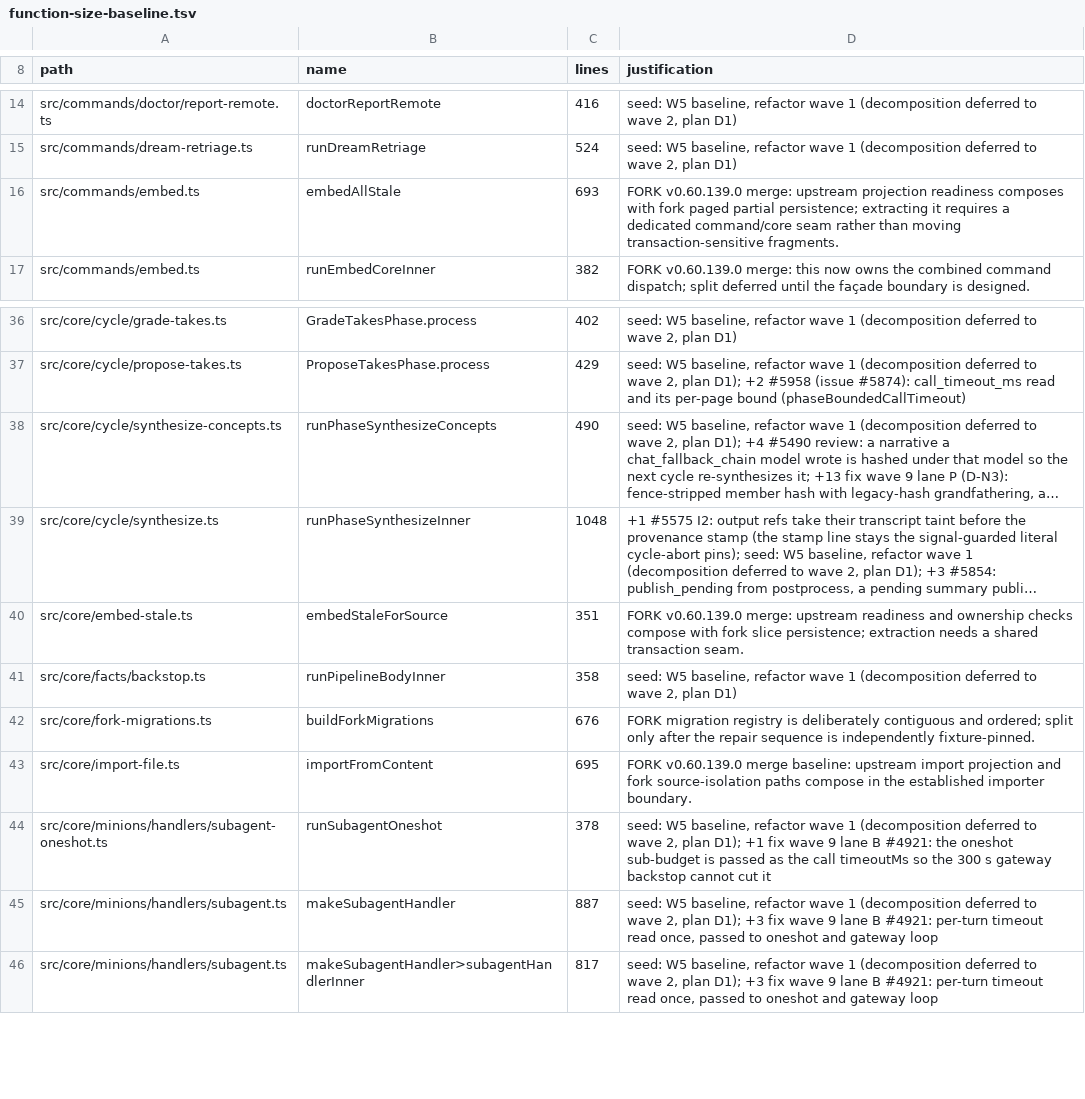
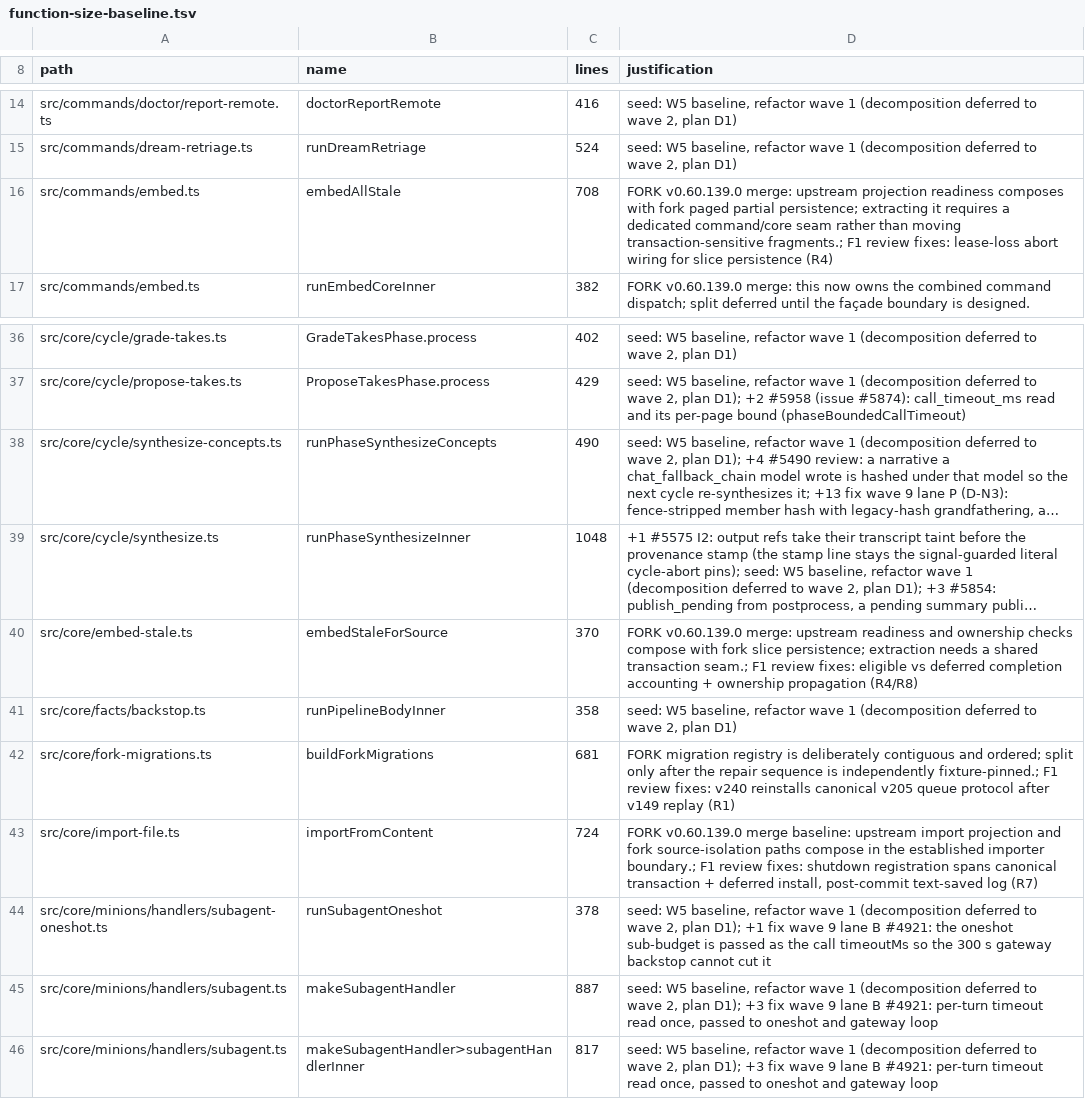
Before and after one commit to xasxcy/gbrain, a TSV file: scripts/function-size-baseline.tsv, drawn as a sheet; only a part is shown, gaps mark what is left out; long unchanged cells end in …; the diff names each change by its address in the sheet, - before the commit and + after, or states it on an @@ line.

```diff
--- a/scripts/function-size-baseline.tsv
+++ b/scripts/function-size-baseline.tsv
-C16 (lines): 693
+C16 (lines): 708
-D16 (justification): …moving transaction-sensitive fragments.
+D16 (justification): …moving transaction-sensitive fragments.; F1 review fixes: lease-loss abort wiring for slice persistence (R4)
-C40 (lines): 351
+C40 (lines): 370
-D40 (justification): …shared transaction seam.
+D40 (justification): …shared transaction seam.; F1 review fixes: eligible vs deferred completion accounting + ownership propagation (R4/R8)
-C42 (lines): 676
+C42 (lines): 681
-D42 (justification): …is independently fixture-pinned.
+D42 (justification): …is independently fixture-pinned.; F1 review fixes: v240 reinstalls canonical v205 queue protocol after v149 replay (R1)
-C43 (lines): 695
+C43 (lines): 724
-D43 (justification): …established importer boundary.
+D43 (justification): …established importer boundary.; F1 review fixes: shutdown registration spans canonical transaction + deferred install, post-commit text-saved log (R7)
```
Also changed, not shown: scripts/module-size-limits.tsv, scripts/serial-files.tsv, 24 other files.
